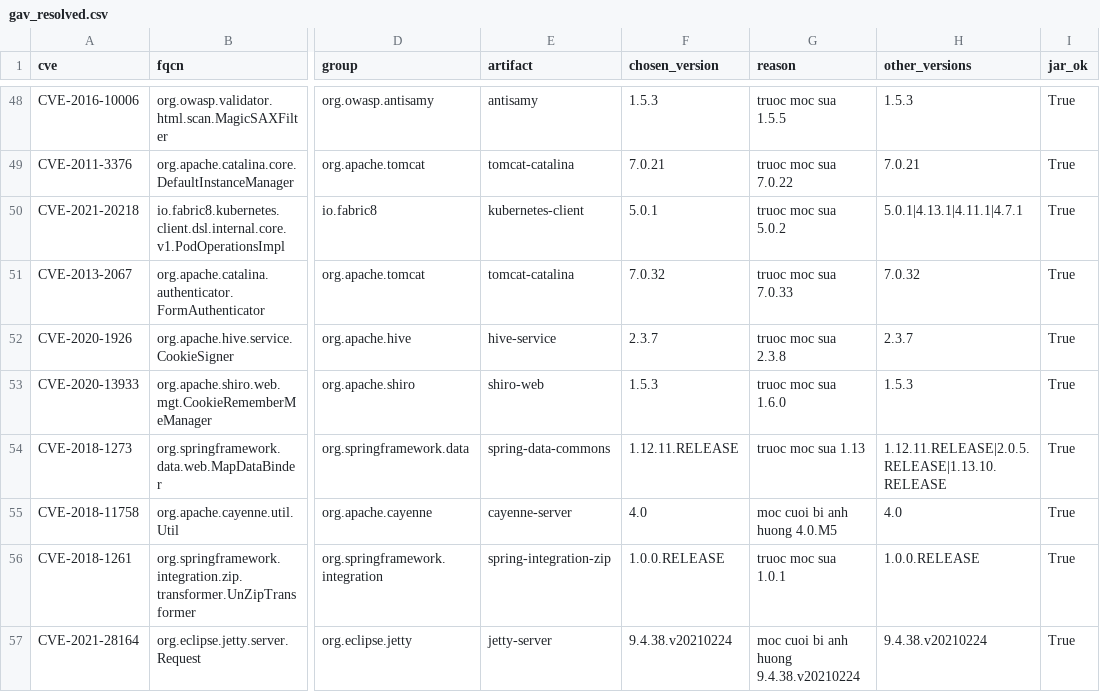
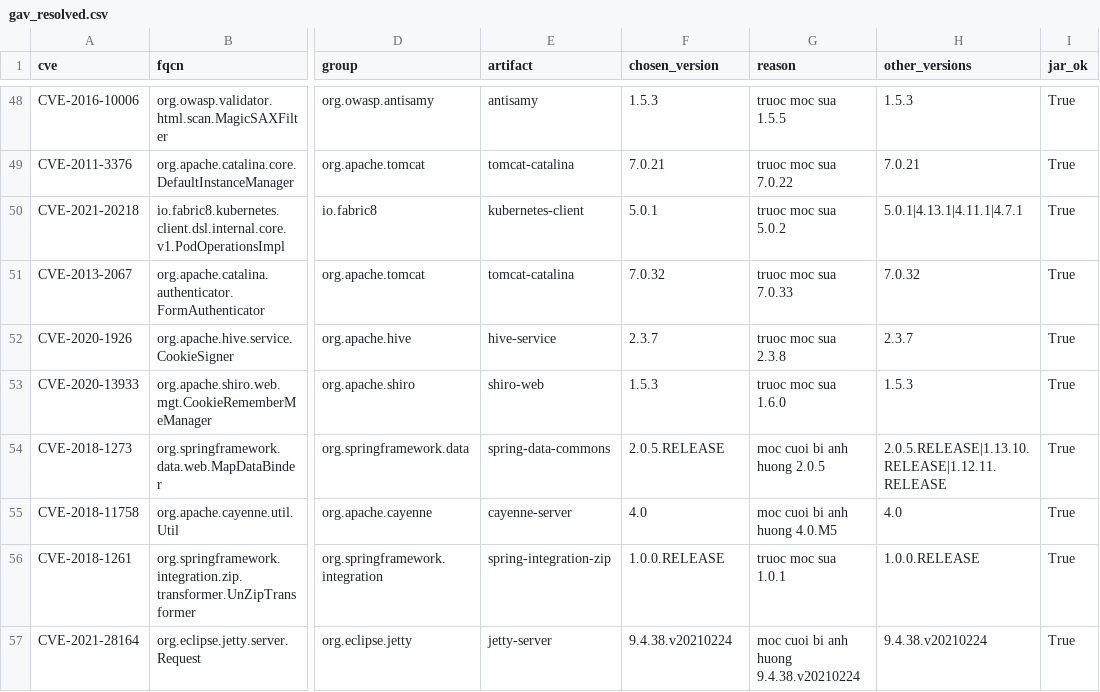
Before and after one commit to CGCL-codes/VFFinder, a CSV file: repro/phase1/data/gav_resolved.csv, drawn as a sheet; only a part is shown, gaps mark what is left out; the diff covers the shown part only; the diff names each change by its address in the sheet, - before the commit and + after, or states it on an @@ line.

```diff
--- a/repro/phase1/data/gav_resolved.csv
+++ b/repro/phase1/data/gav_resolved.csv
-F54 (chosen_version): 1.12.11.RELEASE
+F54 (chosen_version): 2.0.5.RELEASE
-G54 (reason): truoc moc sua 1.13
+G54 (reason): moc cuoi bi anh huong 2.0.5
-H54 (other_versions): 1.12.11.RELEASE|2.0.5.RELEASE|1.13.10.RELEASE
+H54 (other_versions): 2.0.5.RELEASE|1.13.10.RELEASE|1.12.11.RELEASE
```
Also changed, not shown: 16 edited cells elsewhere in this file, repro/phase1/data/excluded.csv, repro/phase1/data/gav_hints.csv, 16 other files.
